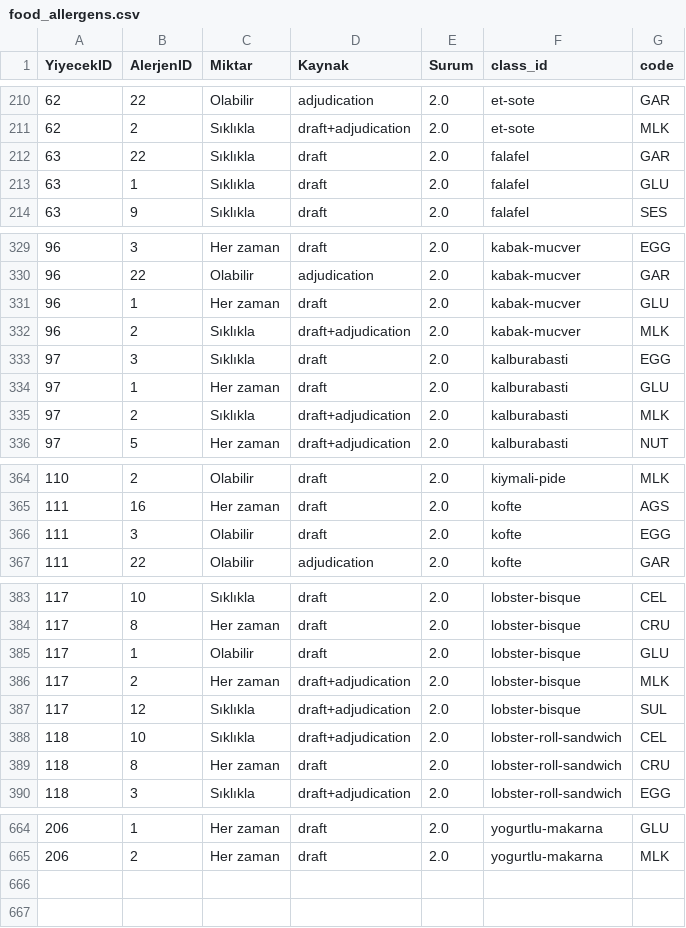
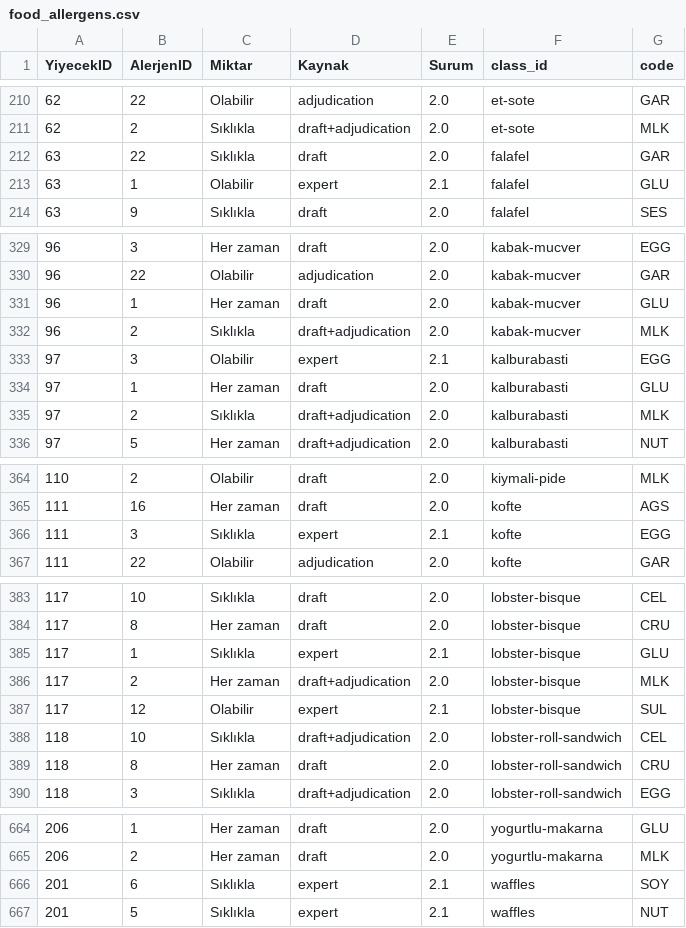
Before and after one commit to esadbacaci/food-allergen-recognition, a CSV file: data/allergen_db_v2/food_allergens.csv, drawn as a sheet; only a part is shown, gaps mark what is left out; the diff covers the shown part only.

```diff
--- a/data/allergen_db_v2/food_allergens.csv
+++ b/data/allergen_db_v2/food_allergens.csv
@@ -212,3 +212,3 @@ YiyecekID,AlerjenID,Miktar,Kaynak,Surum,class_id,code
 63,22,Sıklıkla,draft,2.0,falafel,GAR
-63,1,Sıklıkla,draft,2.0,falafel,GLU
+63,1,Olabilir,expert,2.1,falafel,GLU
 63,9,Sıklıkla,draft,2.0,falafel,SES
@@ -332,3 +332,3 @@ YiyecekID,AlerjenID,Miktar,Kaynak,Surum,class_id,code
 96,2,Sıklıkla,draft+adjudication,2.0,kabak-mucver,MLK
-97,3,Sıklıkla,draft,2.0,kalburabasti,EGG
+97,3,Olabilir,expert,2.1,kalburabasti,EGG
 97,1,Her zaman,draft,2.0,kalburabasti,GLU
@@ -365,3 +365,3 @@ YiyecekID,AlerjenID,Miktar,Kaynak,Surum,class_id,code
 111,16,Her zaman,draft,2.0,kofte,AGS
-111,3,Olabilir,draft,2.0,kofte,EGG
+111,3,Sıklıkla,expert,2.1,kofte,EGG
 111,22,Olabilir,adjudication,2.0,kofte,GAR
@@ -384,5 +384,5 @@ YiyecekID,AlerjenID,Miktar,Kaynak,Surum,class_id,code
 117,8,Her zaman,draft,2.0,lobster-bisque,CRU
-117,1,Olabilir,draft,2.0,lobster-bisque,GLU
+117,1,Sıklıkla,expert,2.1,lobster-bisque,GLU
 117,2,Her zaman,draft+adjudication,2.0,lobster-bisque,MLK
-117,12,Sıklıkla,draft+adjudication,2.0,lobster-bisque,SUL
+117,12,Olabilir,expert,2.1,lobster-bisque,SUL
 118,10,Sıklıkla,draft+adjudication,2.0,lobster-roll-sandwich,CEL
@@ -665 +665,3 @@ YiyecekID,AlerjenID,Miktar,Kaynak,Surum,class_id,code
 206,2,Her zaman,draft,2.0,yogurtlu-makarna,MLK
+201,6,Sıklıkla,expert,2.1,waffles,SOY
+201,5,Sıklıkla,expert,2.1,waffles,NUT
```
Also changed, not shown: 12 edited cells elsewhere in this file, 7 other files.
